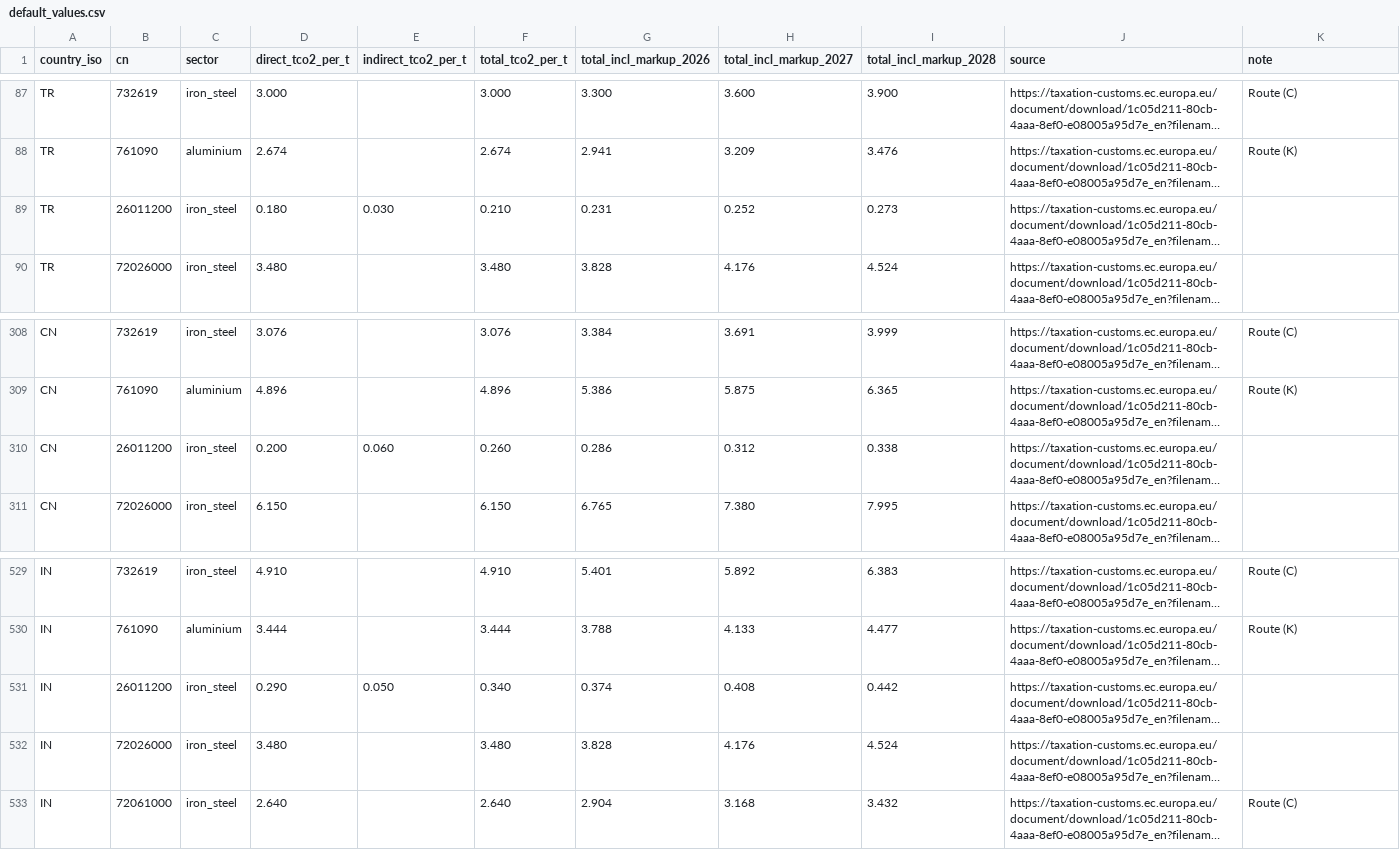
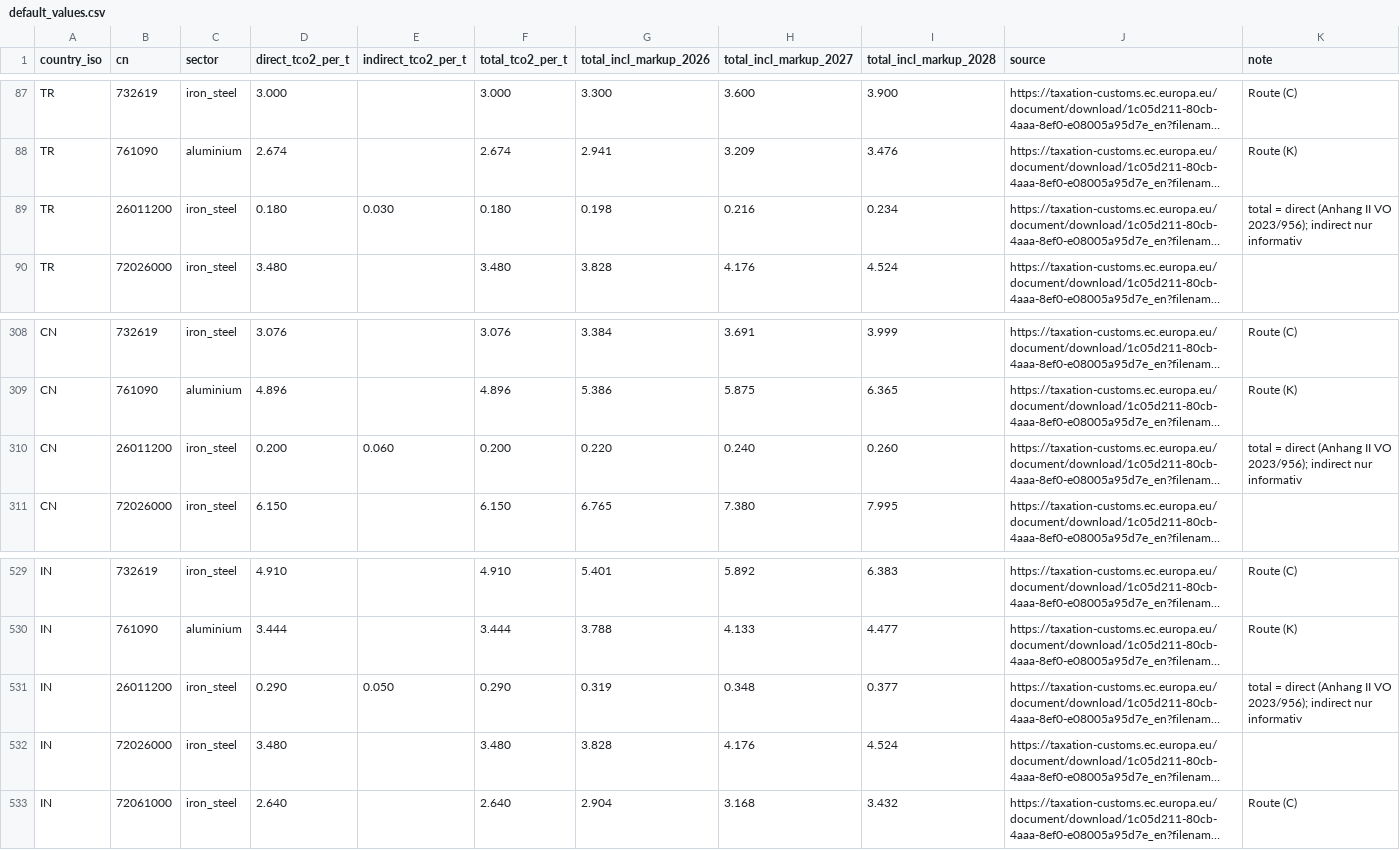
Before and after one commit to nilludba/hackathon, a CSV file: data/default_values.csv, drawn as a sheet; only a part is shown, gaps mark what is left out; long unchanged cells end in …; the diff names each change by its address in the sheet, - before the commit and + after, or states it on an @@ line.

```diff
--- a/data/default_values.csv
+++ b/data/default_values.csv
-F89 (total_tco2_per_t): 0.210
+F89 (total_tco2_per_t): 0.180
-G89 (total_incl_markup_2026): 0.231
+G89 (total_incl_markup_2026): 0.198
-H89 (total_incl_markup_2027): 0.252
+H89 (total_incl_markup_2027): 0.216
-I89 (total_incl_markup_2028): 0.273
+I89 (total_incl_markup_2028): 0.234
-K89 (note): (empty)
+K89 (note): total = direct (Anhang II VO 2023/956); indirect nur informativ
-F310 (total_tco2_per_t): 0.260
+F310 (total_tco2_per_t): 0.200
-G310 (total_incl_markup_2026): 0.286
+G310 (total_incl_markup_2026): 0.220
-H310 (total_incl_markup_2027): 0.312
+H310 (total_incl_markup_2027): 0.240
-I310 (total_incl_markup_2028): 0.338
+I310 (total_incl_markup_2028): 0.260
-K310 (note): (empty)
+K310 (note): total = direct (Anhang II VO 2023/956); indirect nur informativ
-F531 (total_tco2_per_t): 0.340
+F531 (total_tco2_per_t): 0.290
-G531 (total_incl_markup_2026): 0.374
+G531 (total_incl_markup_2026): 0.319
-H531 (total_incl_markup_2027): 0.408
+H531 (total_incl_markup_2027): 0.348
-I531 (total_incl_markup_2028): 0.442
+I531 (total_incl_markup_2028): 0.377
-K531 (note): (empty)
+K531 (note): total = direct (Anhang II VO 2023/956); indirect nur informativ
```
Also changed, not shown: 1 other file.
